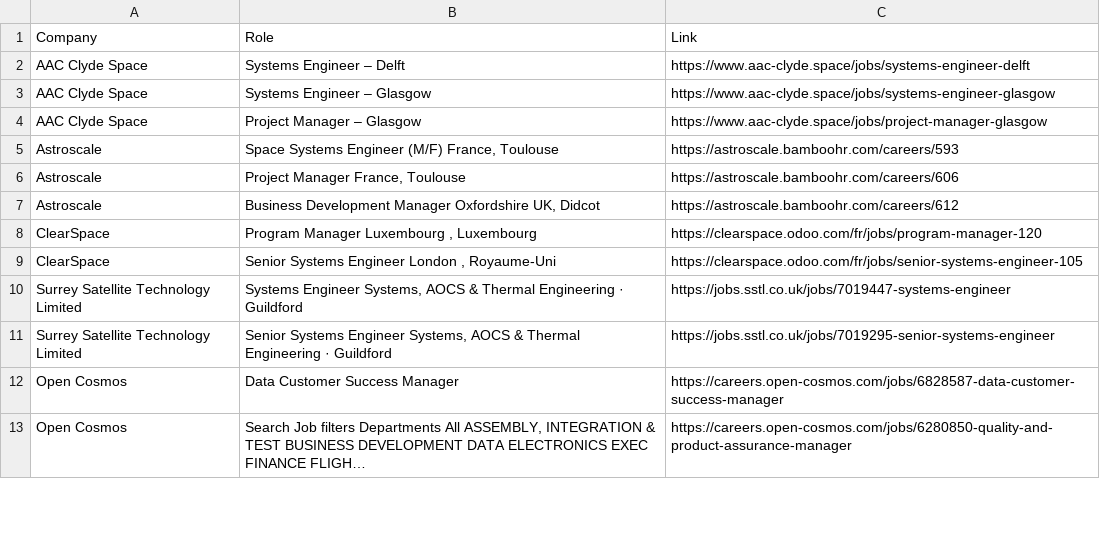
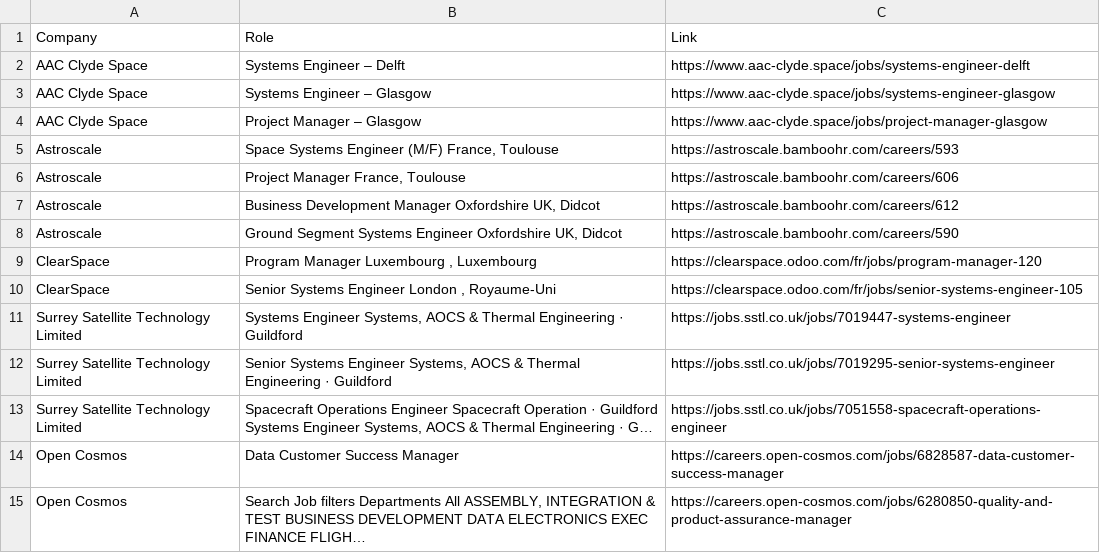
Before and after one commit to gourav1511/newspace-jobs, a CSV file: scraper/Jobs.csv, drawn as a sheet; only a part is shown; the diff covers the shown part only.

```diff
--- a/scraper/Jobs.csv
+++ b/scraper/Jobs.csv
@@ -7,2 +7,3 @@ Astroscale,"Project Manager France, Toulouse",https://astroscale.bamboohr.com/ca
 Astroscale,"Business Development Manager Oxfordshire UK, Didcot",https://astroscale.bamboohr.com/careers/612
+Astroscale,"Ground Segment Systems Engineer Oxfordshire UK, Didcot",https://astroscale.bamboohr.com/careers/590
 ClearSpace,"Program Manager Luxembourg , Luxembourg",https://clearspace.odoo.com/fr/jobs/program-manager-120
@@ -11,2 +12,3 @@ Surrey Satellite Technology Limited,"Systems Engineer Systems, AOCS & Thermal En
 Surrey Satellite Technology Limited,"Senior Systems Engineer Systems, AOCS & Thermal Engineering · Guildford",https://jobs.sstl.co.uk/jobs/7019295-senior-systems-engineer
+Surrey Satellite Technology Limited,"Spacecraft Operations Engineer Spacecraft Operation · Guildford Systems Engineer Systems, AOCS & Thermal Engineering · G…",https://jobs.sstl.co.uk/jobs/7051558-spacecraft-operations-engineer
 Open Cosmos,Data Customer Success Manager,https://careers.open-cosmos.com/jobs/6828587-data-customer-success-manager
```
Also changed, not shown: 3 added rows, 4 removed rows and 5 edited cells elsewhere in this file.
